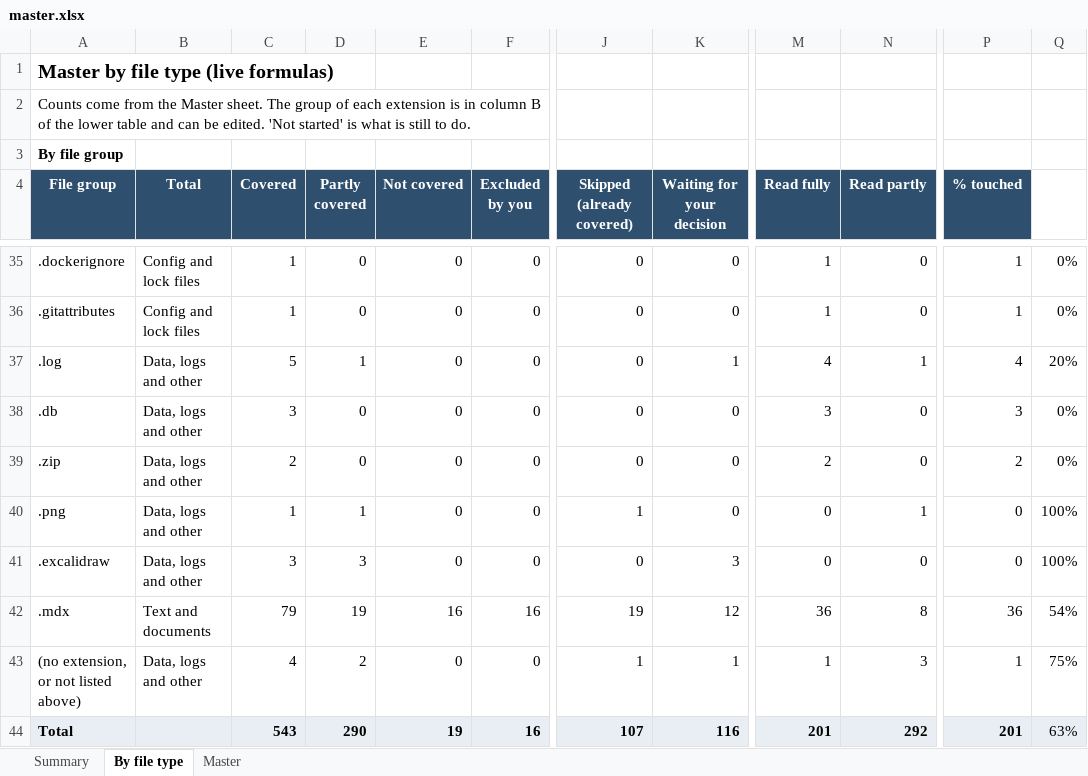
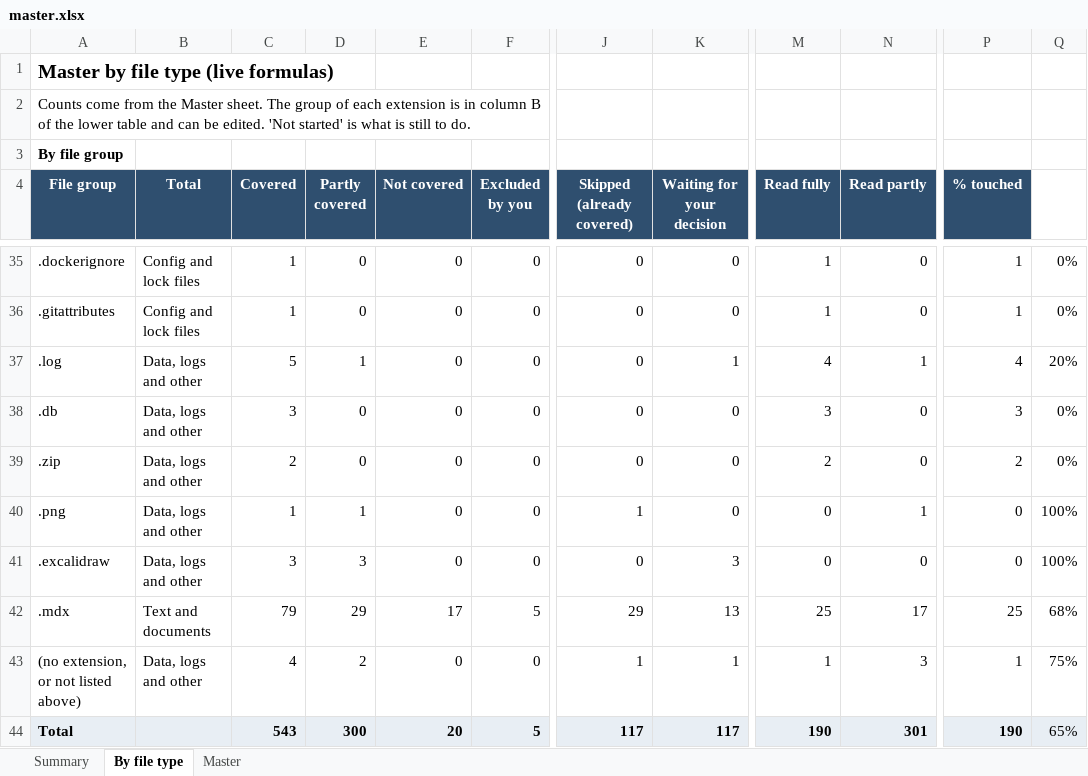
Before and after one commit to kiaanwankhede/MyNotes, an Excel workbook: master/master.xlsx, sheet By file type, drawn as a sheet; only a part is shown, gaps mark what is left out; values as stored, in another font and other column widths than the file's, no borders; the diff covers the shown part only; the diff names each change by its address in the sheet, - before the commit and + after, or states it on an @@ line.

```diff
--- a/master/master.xlsx (sheet By file type)
+++ b/master/master.xlsx (sheet By file type)
-D42 (Partly covered): 19
+D42 (Partly covered): 29
-E42 (Not covered): 16
+E42 (Not covered): 17
-F42 (Excluded by you): 16
+F42 (Excluded by you): 5
-J42 (Skipped (already covered)): 19
+J42 (Skipped (already covered)): 29
-K42 (Waiting for your decision): 12
+K42 (Waiting for your decision): 13
-M42 (Read fully): 36
+M42 (Read fully): 25
-N42 (Read partly): 8
+N42 (Read partly): 17
-P42 (% touched): 36
+P42 (% touched): 25
-Q42: 54%
+Q42: 68%
-D44 (Partly covered): 290
+D44 (Partly covered): 300
-E44 (Not covered): 19
+E44 (Not covered): 20
-F44 (Excluded by you): 16
+F44 (Excluded by you): 5
-J44 (Skipped (already covered)): 107
+J44 (Skipped (already covered)): 117
-K44 (Waiting for your decision): 116
+K44 (Waiting for your decision): 117
-M44 (Read fully): 201
+M44 (Read fully): 190
-N44 (Read partly): 292
+N44 (Read partly): 301
-P44 (% touched): 201
+P44 (% touched): 190
-Q44: 63%
+Q44: 65%
```
Also changed, not shown: 18 edited cells elsewhere in this sheet, sheet Master, 2 other files.
